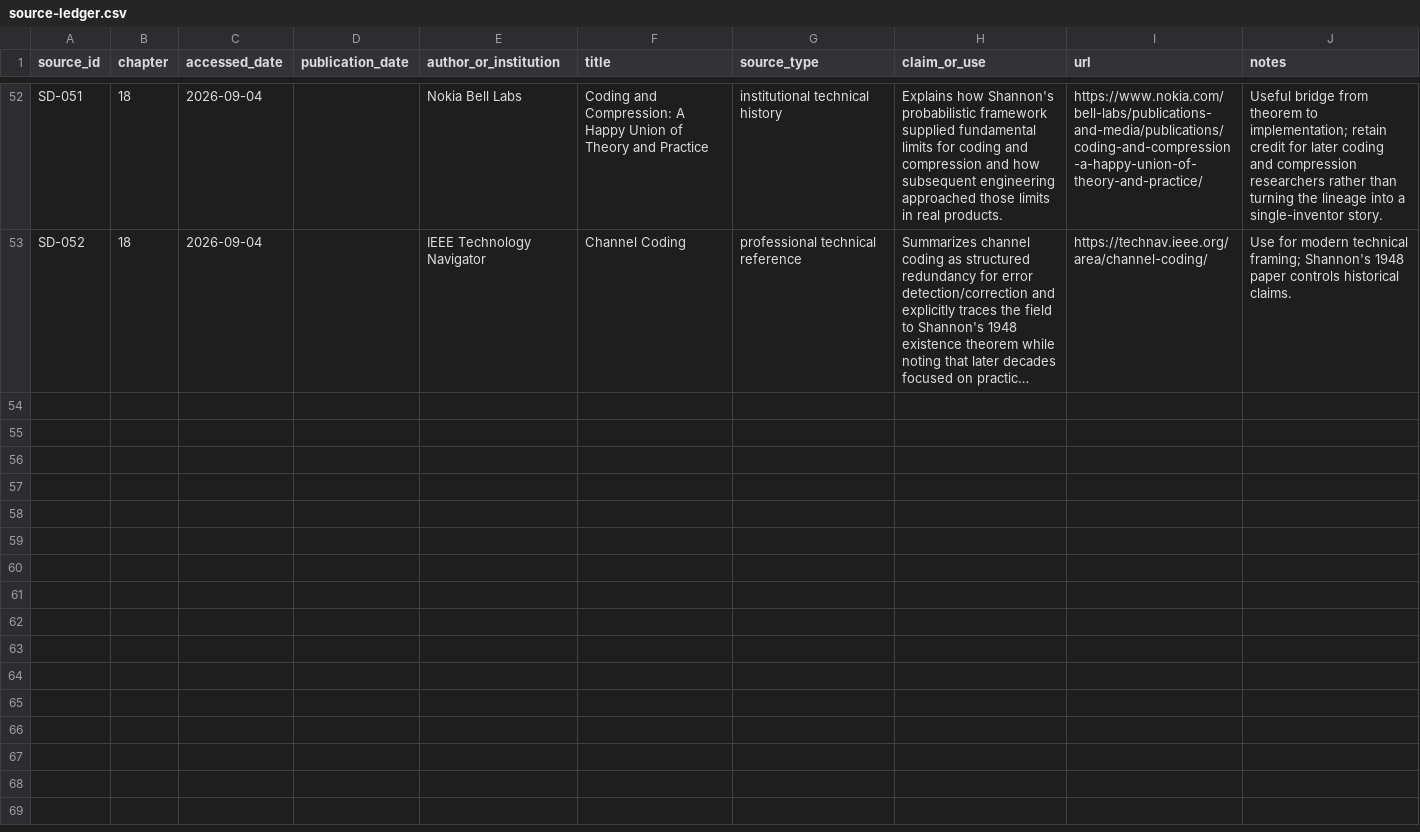
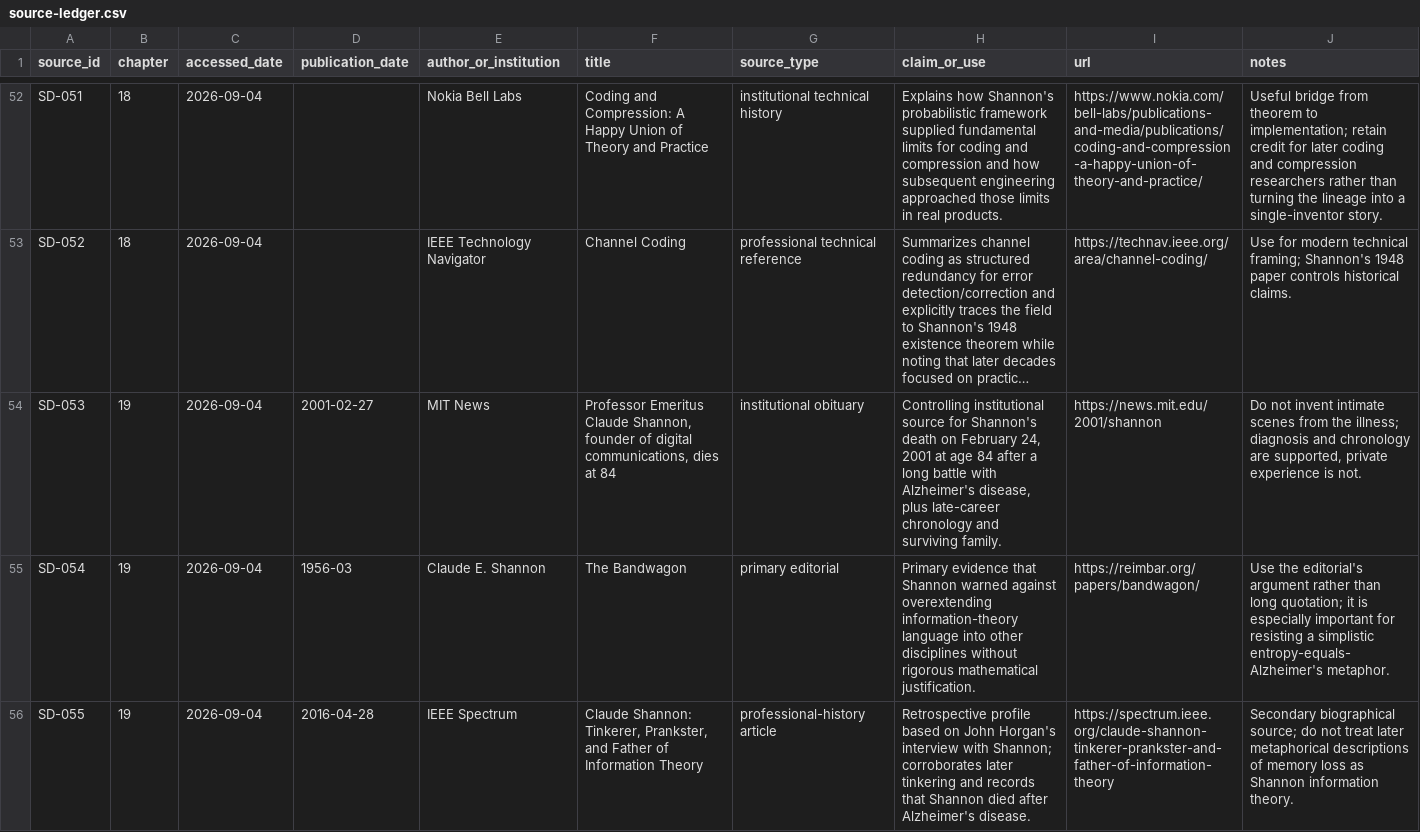
Before and after one commit to Svyable/desk, a CSV file: books/shannons-demon/research/source-ledger.csv, drawn as a sheet; only a part is shown, gaps mark what is left out; long unchanged cells end in …; the diff covers the shown part only; the diff names each change by its address in the sheet, - before the commit and + after, or states it on an @@ line.

Commit message:
Add research for Shannon's Demon chapters 19-20

```diff
--- a/books/shannons-demon/research/source-ledger.csv
+++ b/books/shannons-demon/research/source-ledger.csv
+row 54: SD-053 | 19 | 2026-09-04 | 2001-02-27 | MIT News | Professor Emeritus Claude Shannon, founder of digital communications, dies at 84 | institutional obituary | Controlling institutional source for Shannon's death on February 24, 2001 at age 84 after a long battle with Alzheimer's disease, plus late-career chronology and surviving family. | https://news.mit.edu/2001/shannon | Do not invent intimate scenes from the illness; diagnosis and chronology are supported, private experience is not.
+row 55: SD-054 | 19 | 2026-09-04 | 1956-03 | Claude E. Shannon | The Bandwagon | primary editorial | Primary evidence that Shannon warned against overextending information-theory language into other disciplines without rigorous mathematical justification. | https://reimbar.org/papers/bandwagon/ | Use the editorial's argument rather than long quotation; it is especially important for resisting a simplistic entropy-equals-Alzheimer's metaphor.
+row 56: SD-055 | 19 | 2026-09-04 | 2016-04-28 | IEEE Spectrum | Claude Shannon: Tinkerer, Prankster, and Father of Information Theory | professional-history article | Retrospective profile based on John Horgan's interview with Shannon; corroborates later tinkering and records that Shannon died after Alzheimer's disease. | https://spectrum.ieee.org/claude-shannon-tinkerer-prankster-and-father-of-information-theory | Secondary biographical source; do not treat later metaphorical descriptions of memory loss as Shannon information theory.
```
Also changed, not shown: 3 added rows elsewhere in this file.
